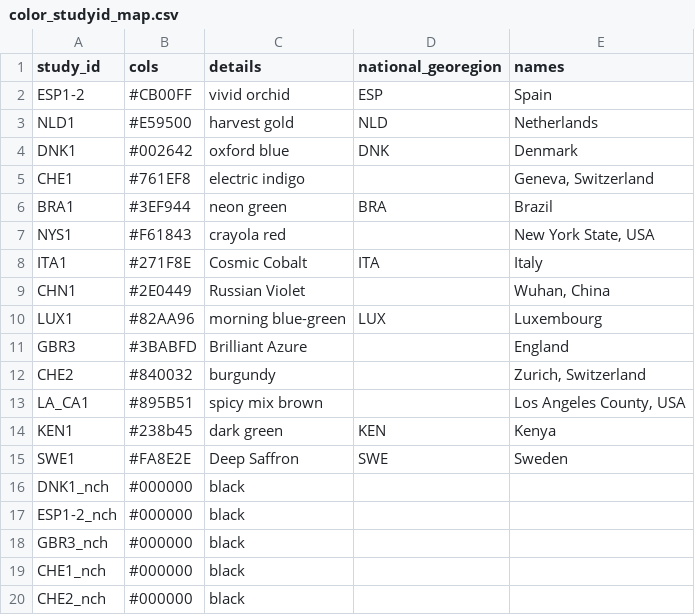
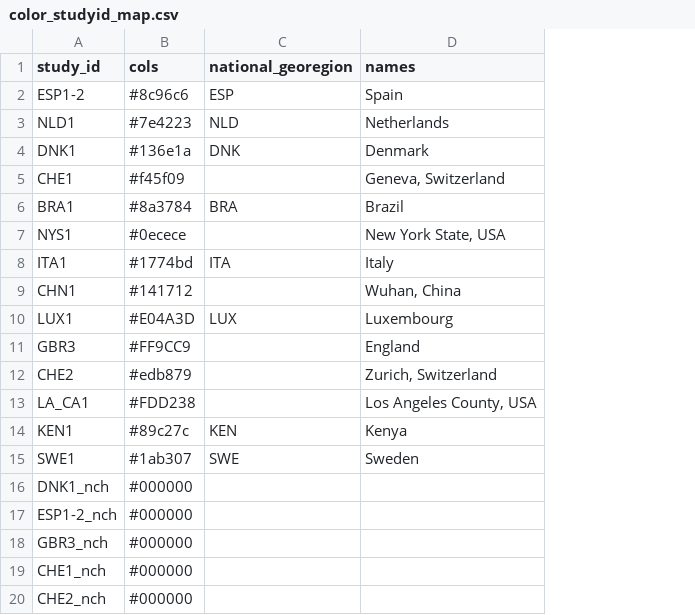
Before and after one commit to mrc-ide/reestimate_covidIFR_analysis, a CSV file: data/plot_aesthetics/color_studyid_map.csv, drawn as a sheet; the diff names each change by its address in the sheet, - before the commit and + after, or states it on an @@ line.

```diff
--- a/data/plot_aesthetics/color_studyid_map.csv
+++ b/data/plot_aesthetics/color_studyid_map.csv
-column C (details), rows 2-20: vivid orchid | harvest gold | oxford blue | electric indigo | neon green | crayola red | Cosmic Cobalt | Russian Violet | morning blue-green | Brilliant Azure | burgundy | spicy mix brown | dark green | Deep Saffron | black | black | black | black | black
-B2 (cols): #CB00FF
+B2 (cols): #8c96c6
-B3 (cols): #E59500
+B3 (cols): #7e4223
-B4 (cols): #002642
+B4 (cols): #136e1a
-B5 (cols): #761EF8
+B5 (cols): #f45f09
-B6 (cols): #3EF944
+B6 (cols): #8a3784
-B7 (cols): #F61843
+B7 (cols): #0ecece
-B8 (cols): #271F8E
+B8 (cols): #1774bd
-B9 (cols): #2E0449
+B9 (cols): #141712
-B10 (cols): #82AA96
+B10 (cols): #E04A3D
-B11 (cols): #3BABFD
+B11 (cols): #FF9CC9
-B12 (cols): #840032
+B12 (cols): #edb879
-B13 (cols): #895B51
+B13 (cols): #FDD238
-B14 (cols): #238b45
+B14 (cols): #89c27c
-B15 (cols): #FA8E2E
+B15 (cols): #1ab307
```
Also changed, not shown: 11 other files.
